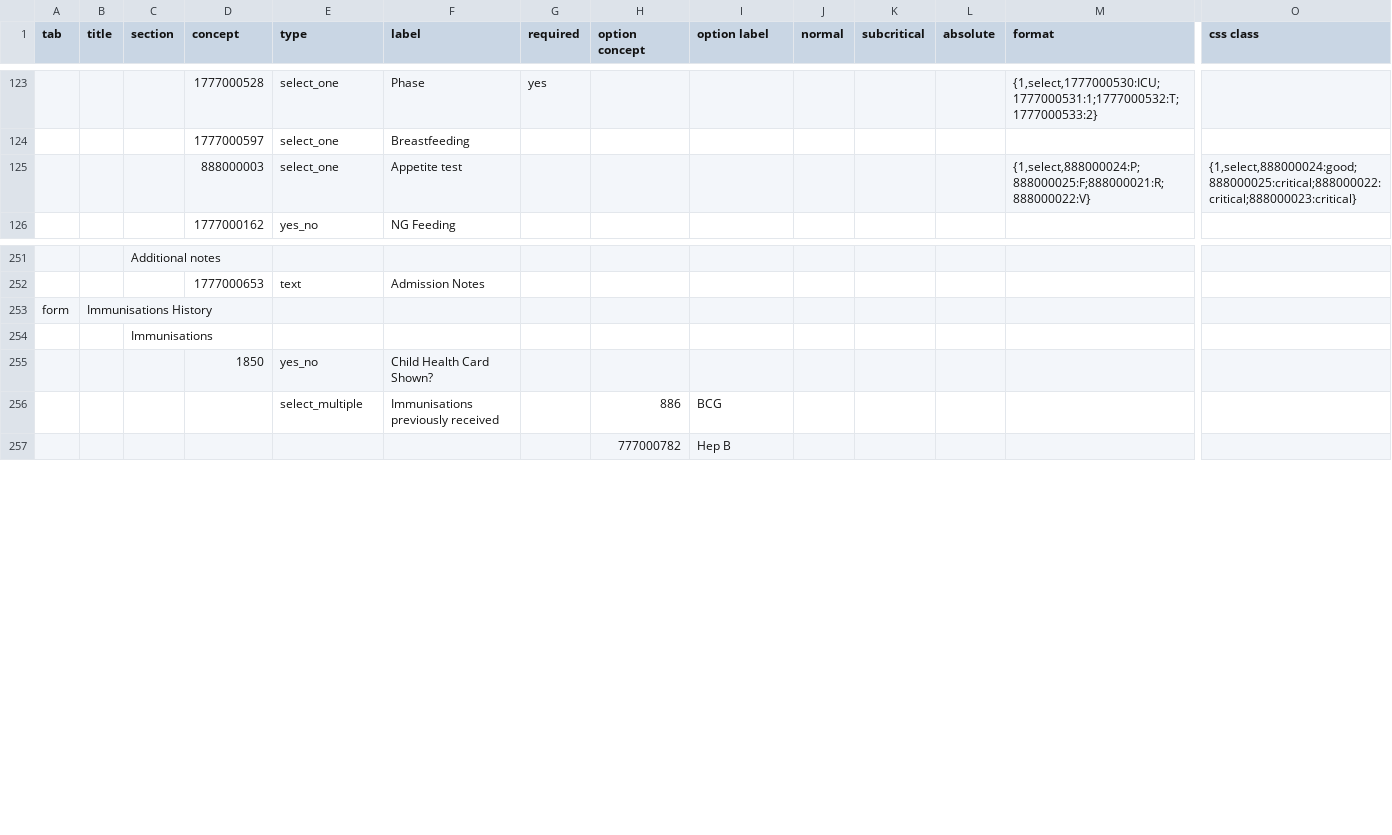
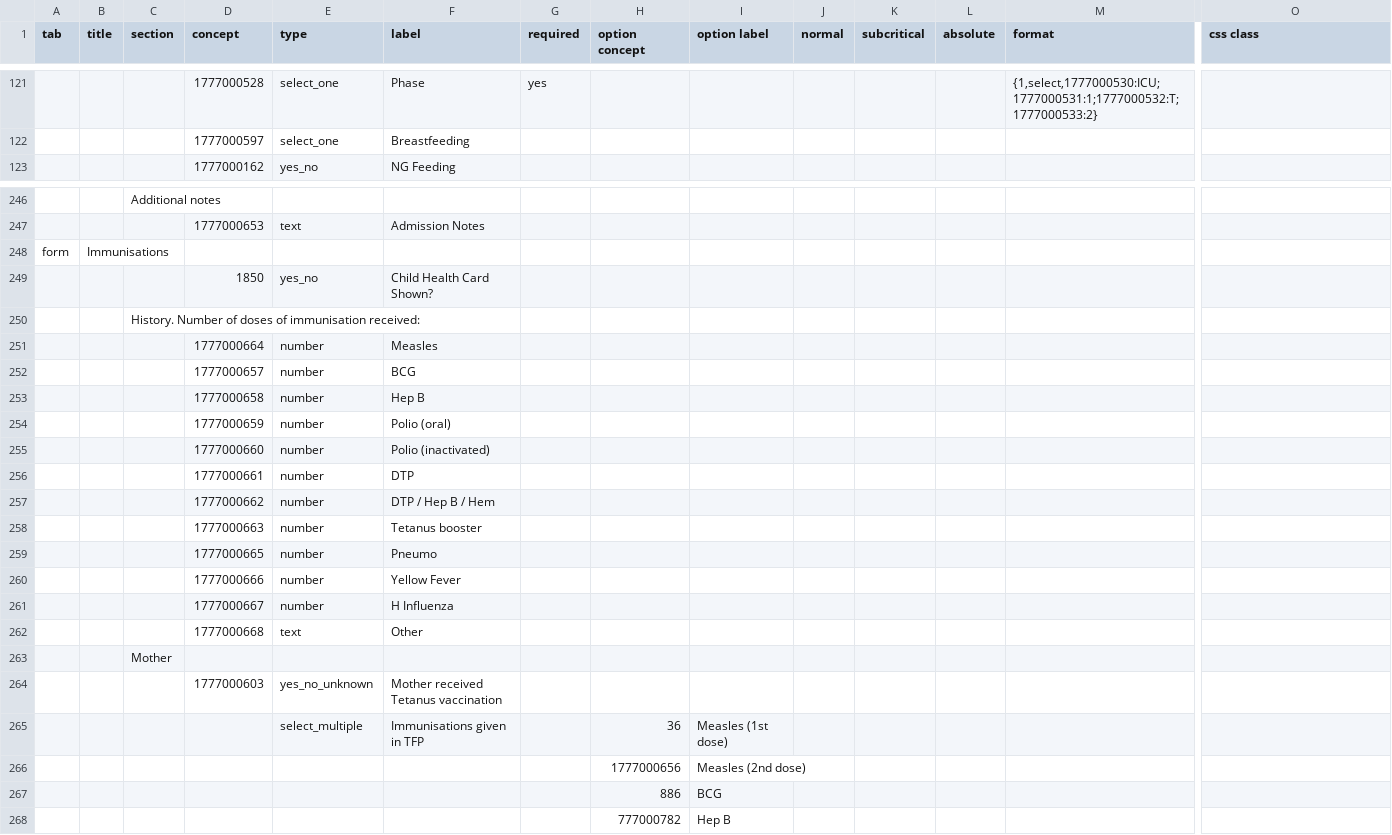
Before and after one commit to projectbuendia/profiles, a CSV file: nutrition-itfc-109.csv (was nutrition-itfc-107.csv), drawn as a sheet; only a part is shown, gaps mark what is left out; removed rows and columns are numbered as before the commit, all else as after; rows hold the shown columns only; the diff covers the shown part only; the diff names each change by its address in the sheet, - before the commit and + after, or states it on an @@ line.

Commit message:
Latest version of ITFC profile with Immunisations form changes

```diff
--- a/nutrition-itfc-107.csv
+++ b/nutrition-itfc-109.csv
-row 125:  |  |  | 888000003 | select_one | Appetite test |  |  |  |  |  |  | {1,select,888000024:P;888000025:F;888000021:R;888000022:V} | {1,select,888000024:good;888000025:critical;888000022:critical;888000023:critical}
-B248 (title): Immunisations History
+B248 (title): Immunisations
-row 254:  |  | Immunisations
-row 256:  |  |  |  | select_multiple | Immunisations previously received |  | 886 | BCG
+row 250:  |  | History. Number of doses of immunisation received:
+row 251:  |  |  | 1777000664 | number | Measles
+row 252:  |  |  | 1777000657 | number | BCG
+row 253:  |  |  | 1777000658 | number | Hep B
+row 254:  |  |  | 1777000659 | number | Polio (oral)
+row 255:  |  |  | 1777000660 | number | Polio (inactivated)
+row 256:  |  |  | 1777000661 | number | DTP
+row 257:  |  |  | 1777000662 | number | DTP / Hep B / Hem
+row 258:  |  |  | 1777000663 | number | Tetanus booster
+row 259:  |  |  | 1777000665 | number | Pneumo
+row 260:  |  |  | 1777000666 | number | Yellow Fever
+row 261:  |  |  | 1777000667 | number | H Influenza
+row 262:  |  |  | 1777000668 | text | Other
+row 263:  |  | Mother
+row 264:  |  |  | 1777000603 | yes_no_unknown | Mother received Tetanus vaccination
+row 265:  |  |  |  | select_multiple | Immunisations given in TFP |  | 36 | Measles (1st dose)
+row 266:  |  |  |  |  |  |  | 1777000656 | Measles (2nd dose)
+row 267:  |  |  |  |  |  |  | 886 | BCG
```
Also changed, not shown: 1 added row, 22 removed rows and 5 edited cells elsewhere in this file.
